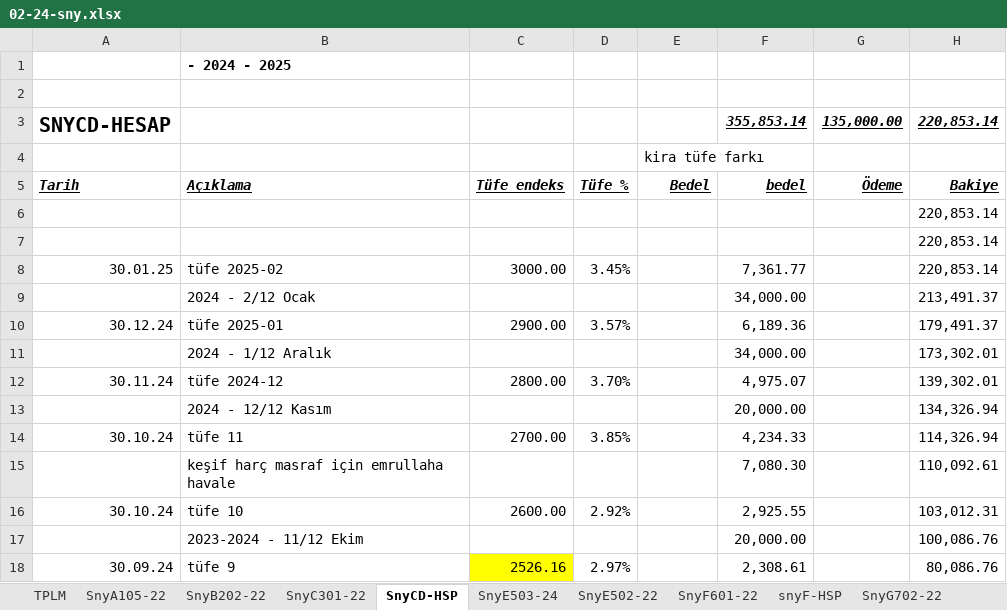
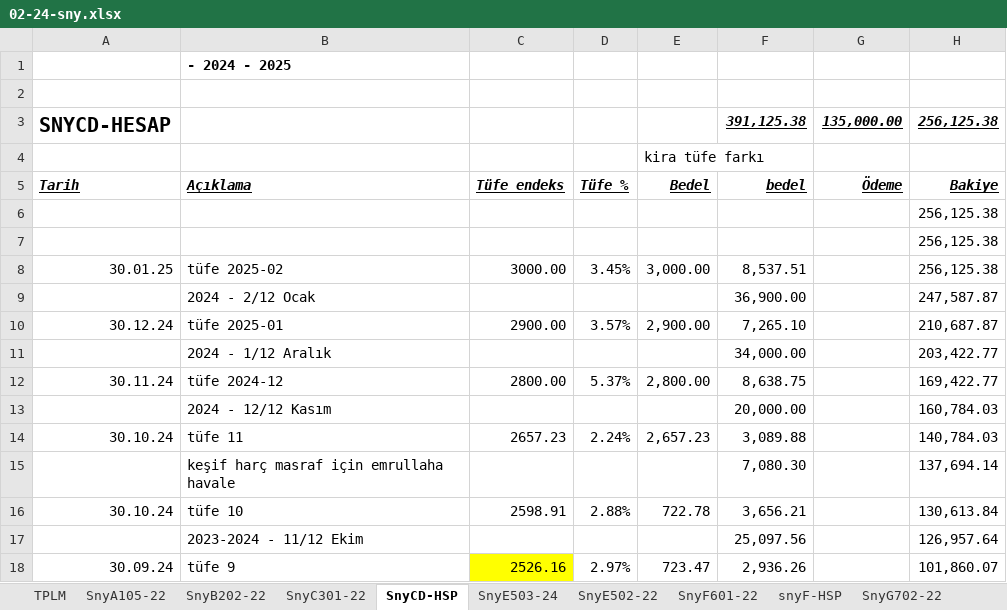
Before and after one commit to roboturx/tdy, an Excel workbook: 02-24-sny.xlsx, sheet SnyCD-HSP, drawn as a sheet; only a part is shown; values as stored, in another font and other column widths than the file's, no borders; the diff covers the shown part only; the diff names each change by its address in the sheet, - before the commit and + after, or states it on an @@ line.

```diff
--- a/02-24-sny.xlsx (sheet SnyCD-HSP)
+++ b/02-24-sny.xlsx (sheet SnyCD-HSP)
-F3 (bedel): 355,853.14
+F3 (bedel): 391,125.38
-H3 (Bakiye): 220,853.14
+H3 (Bakiye): 256,125.38
-H6:H8 (Bakiye): 220,853.14
+H6:H8 (Bakiye): 256,125.38
-E8 (Bedel): (empty)
+E8 (Bedel): 3,000.00
-F8 (bedel): 7,361.77
+F8 (bedel): 8,537.51
-F9 (bedel): 34,000.00
+F9 (bedel): 36,900.00
-H9 (Bakiye): 213,491.37
+H9 (Bakiye): 247,587.87
-E10 (Bedel): (empty)
+E10 (Bedel): 2,900.00
-F10 (bedel): 6,189.36
+F10 (bedel): 7,265.10
-H10 (Bakiye): 179,491.37
+H10 (Bakiye): 210,687.87
-H11 (Bakiye): 173,302.01
+H11 (Bakiye): 203,422.77
-D12 (Tüfe %): 3.70%
+D12 (Tüfe %): 5.37%
-E12 (Bedel): (empty)
+E12 (Bedel): 2,800.00
-F12 (bedel): 4,975.07
+F12 (bedel): 8,638.75
-H12 (Bakiye): 139,302.01
+H12 (Bakiye): 169,422.77
-H13 (Bakiye): 134,326.94
+H13 (Bakiye): 160,784.03
-C14 (Tüfe endeks): 2700.00
+C14 (Tüfe endeks): 2657.23
-D14 (Tüfe %): 3.85%
+D14 (Tüfe %): 2.24%
-E14 (Bedel): (empty)
+E14 (Bedel): 2,657.23
-F14 (bedel): 4,234.33
+F14 (bedel): 3,089.88
-H14 (Bakiye): 114,326.94
+H14 (Bakiye): 140,784.03
-H15 (Bakiye): 110,092.61
+H15 (Bakiye): 137,694.14
-C16 (Tüfe endeks): 2600.00
+C16 (Tüfe endeks): 2598.91
-D16 (Tüfe %): 2.92%
+D16 (Tüfe %): 2.88%
-E16 (Bedel): (empty)
+E16 (Bedel): 722.78
-F16 (bedel): 2,925.55
+F16 (bedel): 3,656.21
-H16 (Bakiye): 103,012.31
+H16 (Bakiye): 130,613.84
-F17 (bedel): 20,000.00
+F17 (bedel): 25,097.56
-H17 (Bakiye): 100,086.76
+H17 (Bakiye): 126,957.64
-E18 (Bedel): (empty)
+E18 (Bedel): 723.47
-F18 (bedel): 2,308.61
+F18 (bedel): 2,936.26
-H18 (Bakiye): 80,086.76
+H18 (Bakiye): 101,860.07
```
Also changed, not shown: 38 edited cells elsewhere in this sheet, 04-24-Gnlkson.xlsx.
